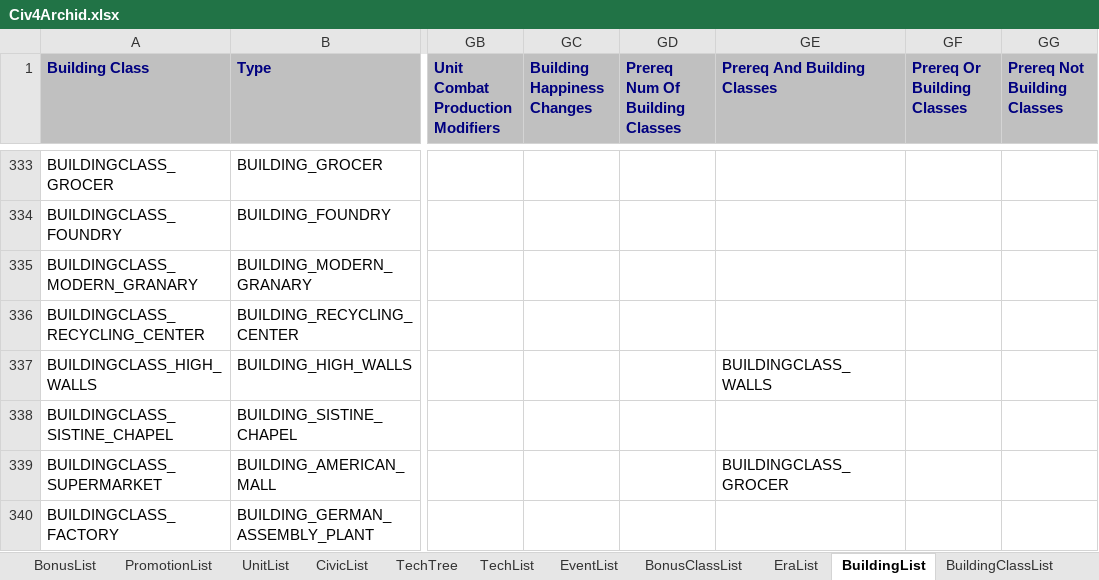
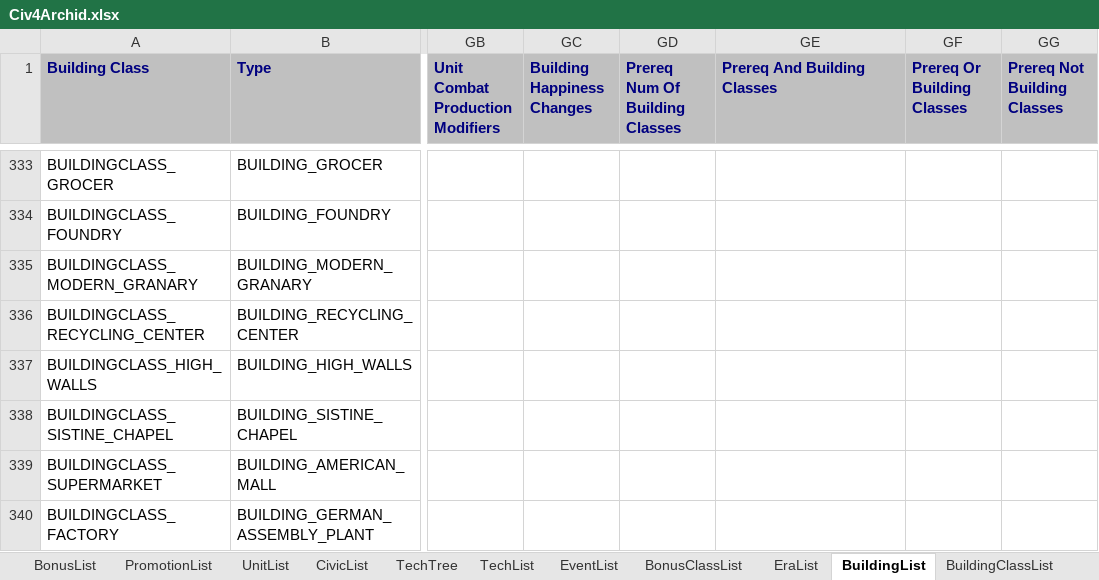
Before and after one commit to ArchidFreezer/Civ4-AB-Mod, an Excel workbook: Support/Docs/Civ4Archid.xlsx, sheet BuildingList, drawn as a sheet; only a part is shown, gaps mark what is left out; values as stored, in another font and other column widths than the file's, no borders; the diff covers the shown part only; the diff names each change by its address in the sheet, - before the commit and + after, or states it on an @@ line.

Commit message:
Remove circular building prereq dependencies
Some buildings were defined as replacements for another building that was also a prereq. This led to an undefined state which ended up with the game preventing any building being constructed in a city. This commit also revisits some of the other building prereqs to determine if they were actually valid or just there because they sounded good.

AB4-366

```diff
--- a/Support/Docs/Civ4Archid.xlsx (sheet BuildingList)
+++ b/Support/Docs/Civ4Archid.xlsx (sheet BuildingList)
-GE337 (Prereq And Building Classes): BUILDINGCLASS_WALLS
+GE337 (Prereq And Building Classes): (empty)
-GE339 (Prereq And Building Classes): BUILDINGCLASS_GROCER
+GE339 (Prereq And Building Classes): (empty)
```
Also changed, not shown: 16 edited cells elsewhere in this sheet, 1 other file.
